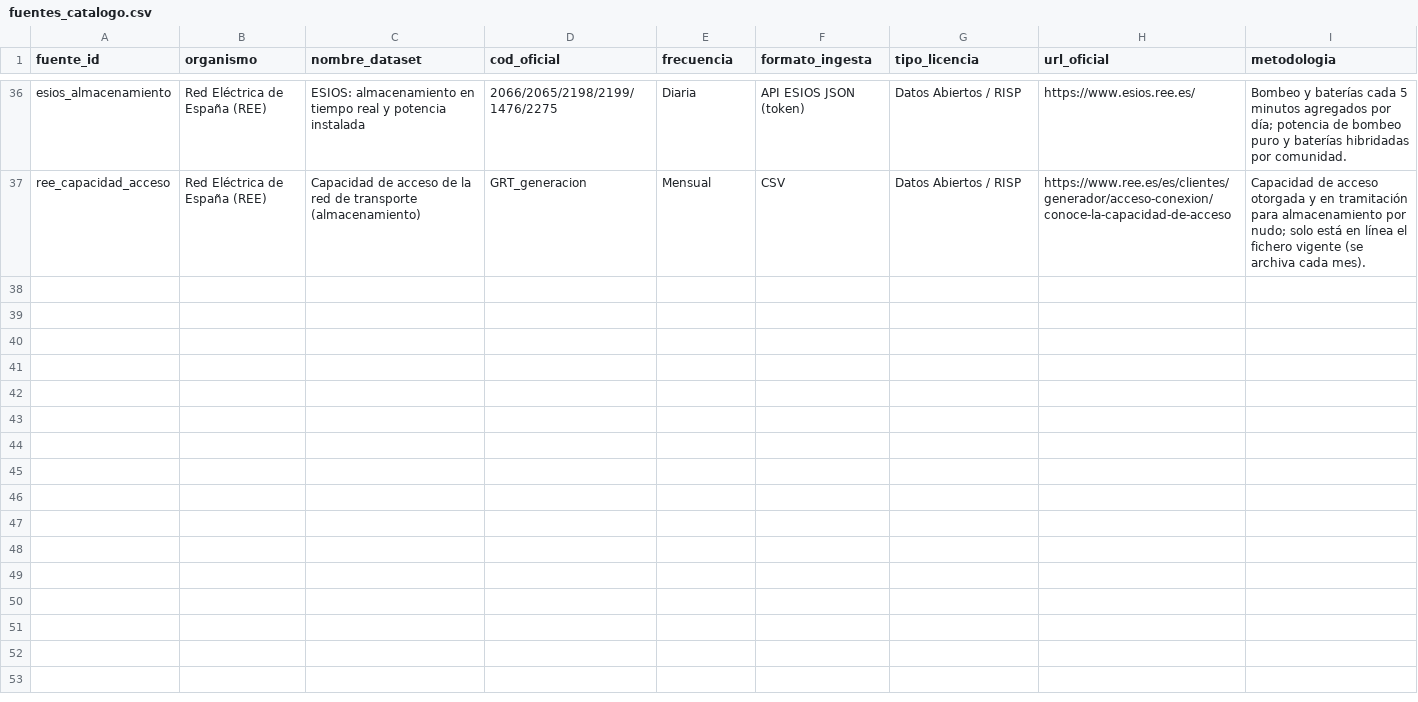
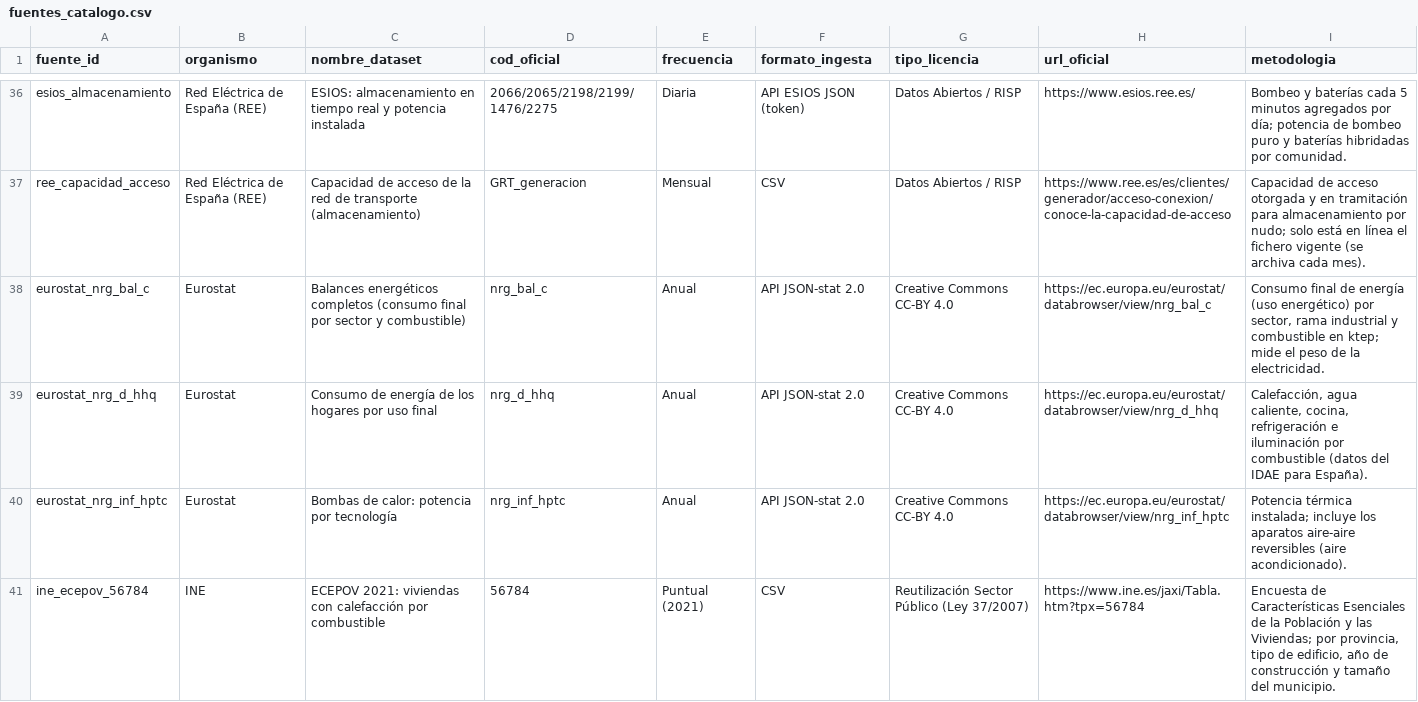
Before and after one commit to SpainFacts/spainfacts.github.io, a CSV file: transform/seeds/fuentes_catalogo.csv, drawn as a sheet; only a part is shown, gaps mark what is left out; the diff names each change by its address in the sheet, - before the commit and + after, or states it on an @@ line.

```diff
--- a/transform/seeds/fuentes_catalogo.csv
+++ b/transform/seeds/fuentes_catalogo.csv
+row 38: eurostat_nrg_bal_c | Eurostat | Balances energéticos completos (consumo final por sector y combustible) | nrg_bal_c | Anual | API JSON-stat 2.0 | Creative Commons CC-BY 4.0 | https://ec.europa.eu/eurostat/databrowser/view/nrg_bal_c | Consumo final de energía (uso energético) por sector, rama industrial y combustible en ktep; mide el peso de la electricidad.
+row 39: eurostat_nrg_d_hhq | Eurostat | Consumo de energía de los hogares por uso final | nrg_d_hhq | Anual | API JSON-stat 2.0 | Creative Commons CC-BY 4.0 | https://ec.europa.eu/eurostat/databrowser/view/nrg_d_hhq | Calefacción, agua caliente, cocina, refrigeración e iluminación por combustible (datos del IDAE para España).
+row 40: eurostat_nrg_inf_hptc | Eurostat | Bombas de calor: potencia por tecnología | nrg_inf_hptc | Anual | API JSON-stat 2.0 | Creative Commons CC-BY 4.0 | https://ec.europa.eu/eurostat/databrowser/view/nrg_inf_hptc | Potencia térmica instalada; incluye los aparatos aire-aire reversibles (aire acondicionado).
+row 41: ine_ecepov_56784 | INE | ECEPOV 2021: viviendas con calefacción por combustible | 56784 | Puntual (2021) | CSV | Reutilización Sector Público (Ley 37/2007) | https://www.ine.es/jaxi/Tabla.htm?tpx=56784 | Encuesta de Características Esenciales de la Población y las Viviendas; por provincia, tipo de edificio, año de construcción y tamaño del municipio.
```
Also changed, not shown: 15 other files.
